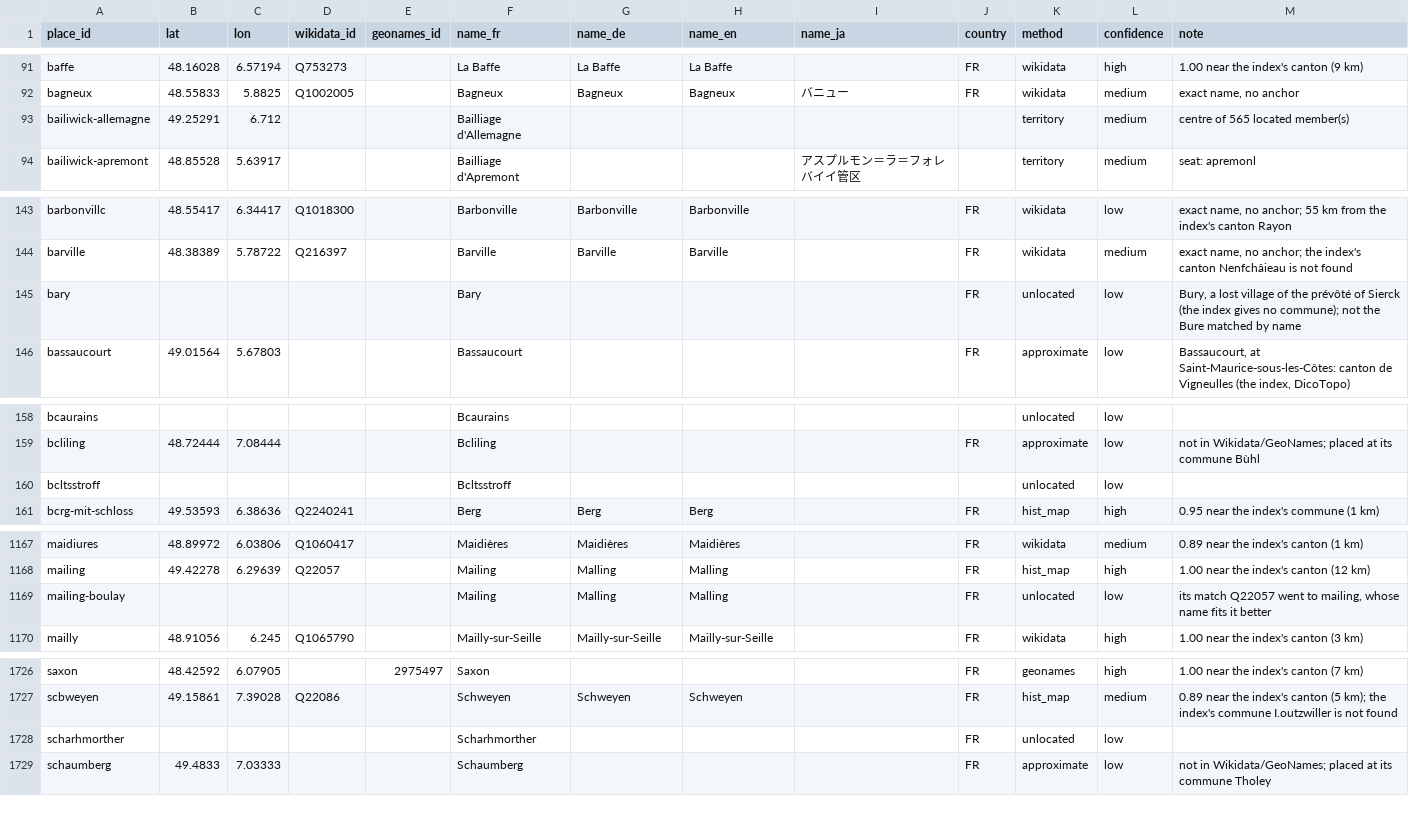
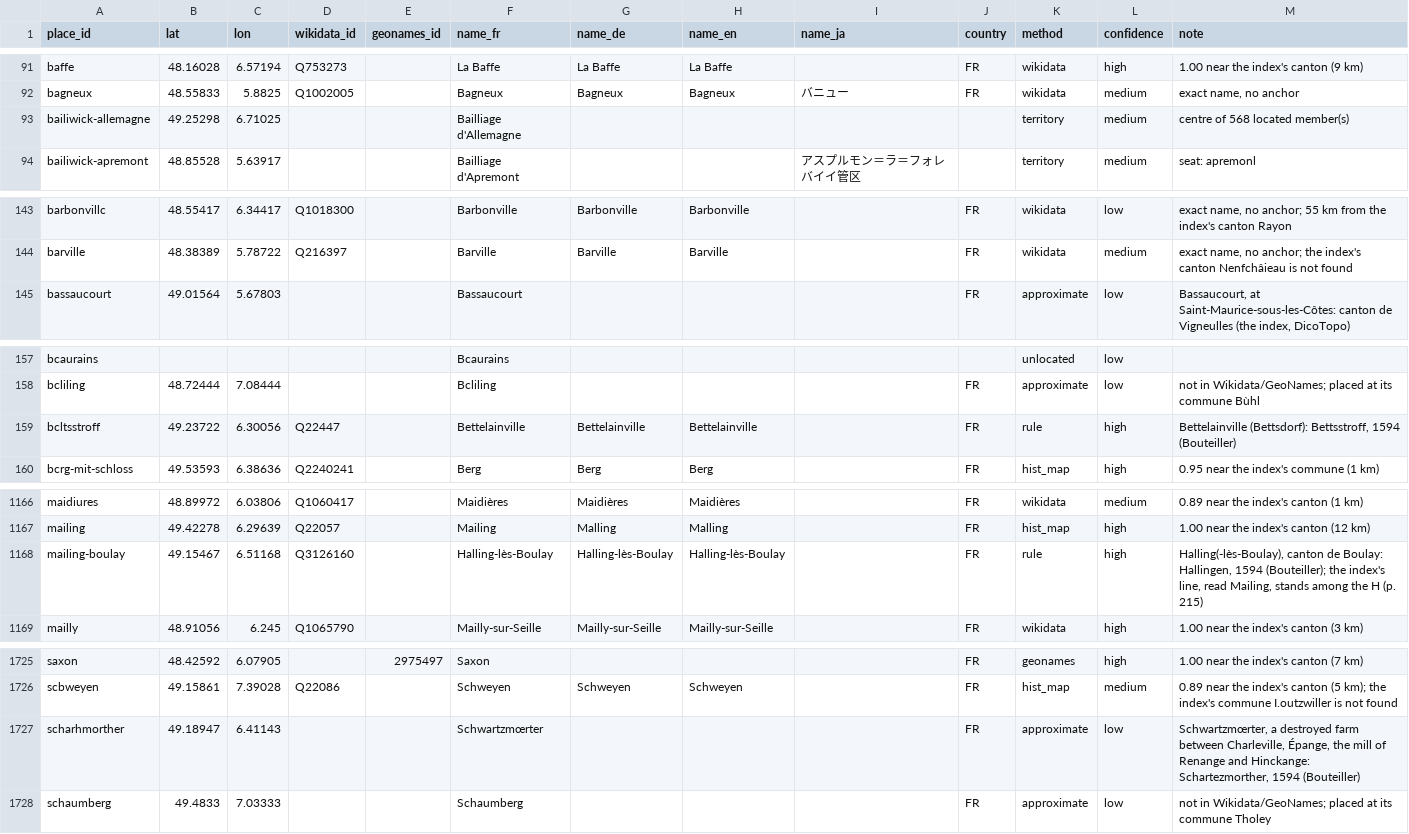
Before and after one commit to skachano/hist-map_dl1594, a CSV file: data/curated/geocoding.csv, drawn as a sheet; only a part is shown, gaps mark what is left out; the diff covers the shown part only.

```diff
--- a/data/curated/geocoding.csv
+++ b/data/curated/geocoding.csv
@@ -92,3 +92,3 @@ baffe,48.16028,6.57194,Q753273,,La Baffe,La Baffe,La Baffe,,FR,wikidata,high,1.0
 bagneux,48.55833,5.8825,Q1002005,,Bagneux,Bagneux,Bagneux,バニュー,FR,wikidata,medium,"exact name, no anchor"
-bailiwick-allemagne,49.25291,6.712,,,Bailliage d'Allemagne,,,,,territory,medium,centre of 565 located member(s)
+bailiwick-allemagne,49.25298,6.71025,,,Bailliage d'Allemagne,,,,,territory,medium,centre of 568 located member(s)
 bailiwick-apremont,48.85528,5.63917,,,Bailliage d'Apremont,,,アスプルモン＝ラ＝フォレバイイ管区,,territory,medium,seat: apremonl
@@ -144,3 +144,2 @@ barbonvillc,48.55417,6.34417,Q1018300,,Barbonville,Barbonville,Barbonville,,FR,w
 barville,48.38389,5.78722,Q216397,,Barville,Barville,Barville,,FR,wikidata,medium,"exact name, no anchor; the index's canton Nenfchâieau is not found"
-bary,,,,,Bary,,,,FR,unlocated,low,"Bury, a lost village of the prévôté of Sierck (the index gives no commune); not the Bure matched by name"
 bassaucourt,49.01564,5.67803,,,Bassaucourt,,,,FR,approximate,low,"Bassaucourt, at Saint-Maurice-sous-les-Côtes: canton de Vigneulles (the index, DicoTopo)"
@@ -159,3 +158,3 @@ bcaurains,,,,,Bcaurains,,,,,unlocated,low,
 bcliling,48.72444,7.08444,,,Bcliling,,,,FR,approximate,low,not in Wikidata/GeoNames; placed at its commune Bùhl
-bcltsstroff,,,,,Bcltsstroff,,,,,unlocated,low,
+bcltsstroff,49.23722,6.30056,Q22447,,Bettelainville,Bettelainville,Bettelainville,,FR,rule,high,"Bettelainville (Bettsdorf): Bettsstroff, 1594 (Bouteiller)"
 bcrg-mit-schloss,49.53593,6.38636,Q2240241,,Berg,Berg,Berg,,FR,hist_map,high,0.95 near the index's commune (1 km)
@@ -1168,3 +1167,3 @@ maidiures,48.89972,6.03806,Q1060417,,Maidières,Maidières,Maidières,,FR,wikida
 mailing,49.42278,6.29639,Q22057,,Mailing,Malling,Malling,,FR,hist_map,high,1.00 near the index's canton (12 km)
-mailing-boulay,,,,,Mailing,Malling,Malling,,FR,unlocated,low,"its match Q22057 went to mailing, whose name fits it better"
+mailing-boulay,49.15467,6.51168,Q3126160,,Halling-lès-Boulay,Halling-lès-Boulay,Halling-lès-Boulay,,FR,rule,high,"Halling(-lès-Boulay), canton de Boulay: Hallingen, 1594 (Bouteiller); the index's line, read Mailing, stands among the H (p. 215)"
 mailly,48.91056,6.245,Q1065790,,Mailly-sur-Seille,Mailly-sur-Seille,Mailly-sur-Seille,,FR,wikidata,high,1.00 near the index's canton (3 km)
@@ -1727,3 +1726,3 @@ saxon,48.42592,6.07905,,2975497,Saxon,,,,FR,geonames,high,1.00 near the index's
 scbweyen,49.15861,7.39028,Q22086,,Schweyen,Schweyen,Schweyen,,FR,hist_map,medium,0.89 near the index's canton (5 km); the index's commune I.outzwiller is not found
-scharhmorther,,,,,Scharhmorther,,,,FR,unlocated,low,
+scharhmorther,49.18947,6.41143,,,Schwartzmœrter,,,,FR,approximate,low,"Schwartzmœrter, a destroyed farm between Charleville, Épange, the mill of Renange and Hinckange: Schartezmorther, 1594 (Bouteiller)"
 schaumberg,49.4833,7.03333,,,Schaumberg,,,,FR,approximate,low,not in Wikidata/GeoNames; placed at its commune Tholey
```
Also changed, not shown: 9 edited cells elsewhere in this file, data/curated/entries.csv, data/curated/index_links.csv, 12 other files.
